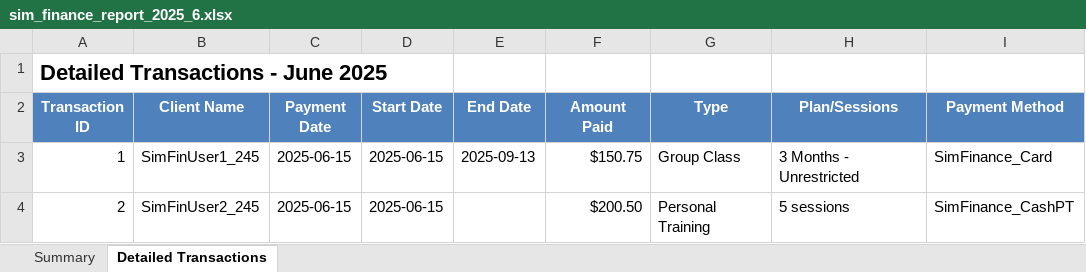
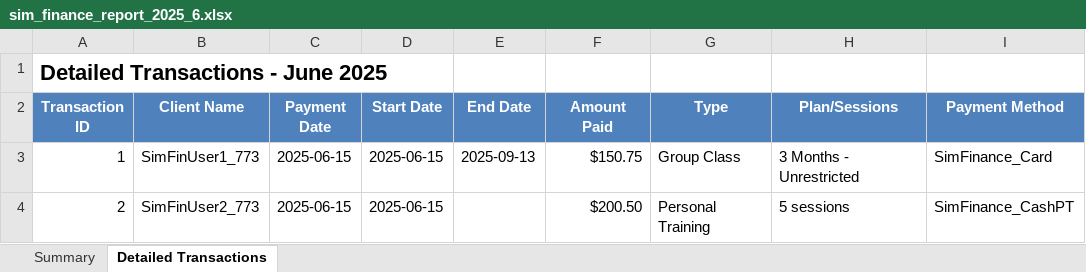
Before and after one commit to leeukkyb9mfr0084-glitch/Salaries, an Excel workbook: reporter/simulations/output/sim_finance_report_2025_6.xlsx, sheet Detailed Transactions, drawn as a sheet; values as stored, in another font and other column widths than the file's, no borders; the diff names each change by its address in the sheet, - before the commit and + after, or states it on an @@ line.

```diff
--- a/reporter/simulations/output/sim_finance_report_2025_6.xlsx (sheet Detailed Transactions)
+++ b/reporter/simulations/output/sim_finance_report_2025_6.xlsx (sheet Detailed Transactions)
-B3 (Client Name): SimFinUser1_245
+B3 (Client Name): SimFinUser1_773
-B4 (Client Name): SimFinUser2_245
+B4 (Client Name): SimFinUser2_773
```
Also changed, not shown: 21 other files.
